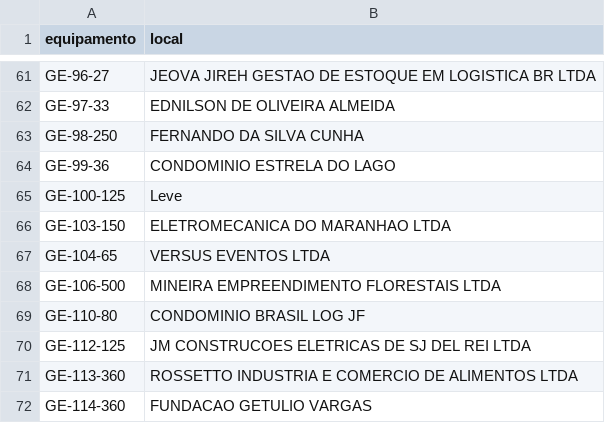
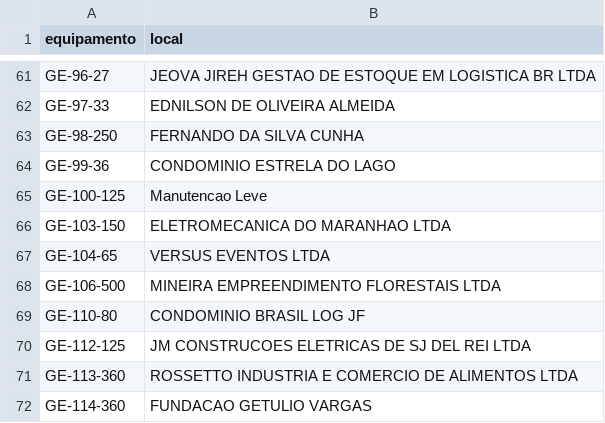
Before and after one commit to milwardarthur-prog/Controle-manuten-o, a CSV file: dados.csv, drawn as a sheet; only a part is shown, gaps mark what is left out; the diff covers the shown part only.

```diff
--- a/dados.csv
+++ b/dados.csv
@@ -64,3 +64,3 @@ GE-98-250,FERNANDO DA SILVA CUNHA
 GE-99-36,CONDOMINIO ESTRELA DO LAGO
-GE-100-125,Leve
+GE-100-125,Manutencao Leve
 GE-103-150,ELETROMECANICA DO MARANHAO LTDA
```
Also changed, not shown: 8 edited cells elsewhere in this file.
